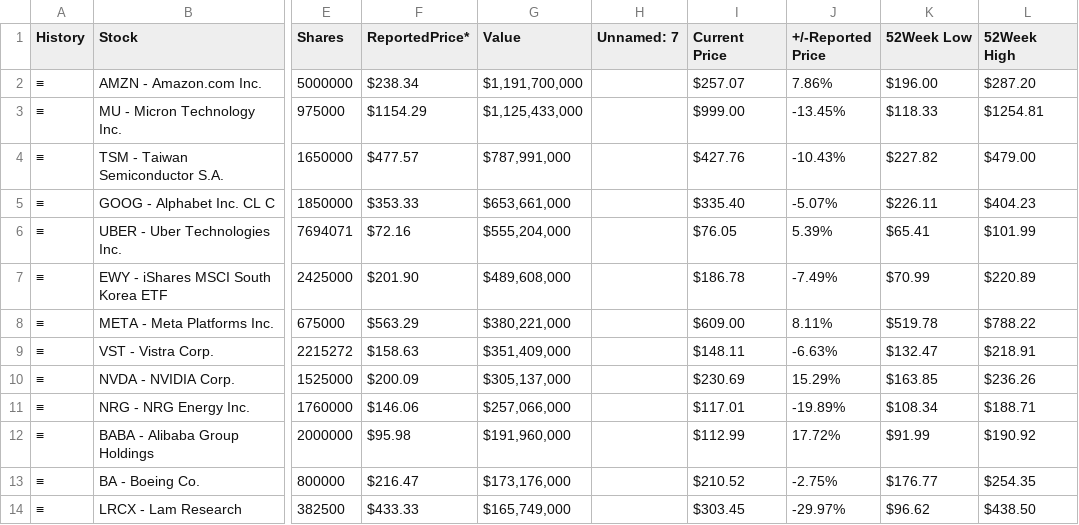
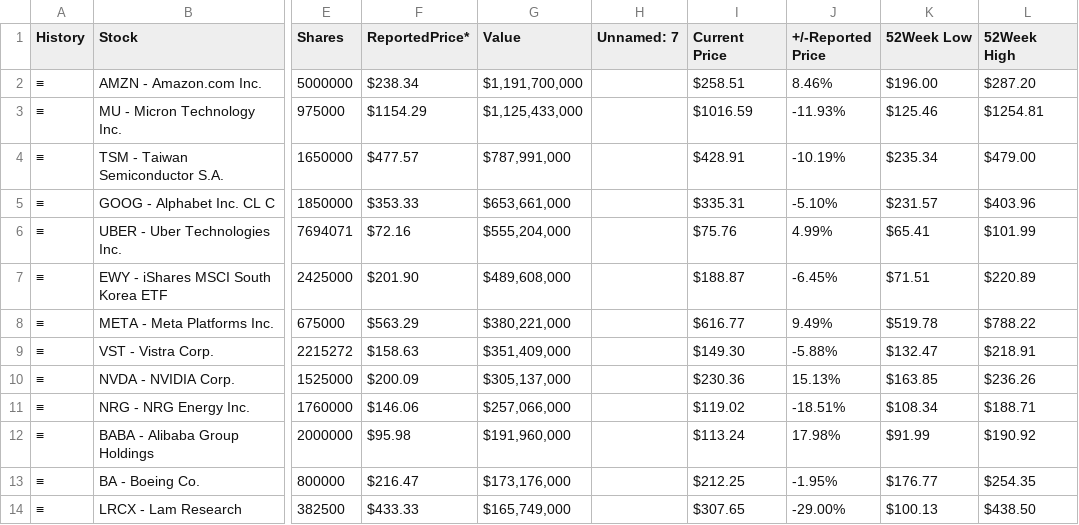
Before and after one commit to Chilamlam/chilam-club-web, a CSV file: data/gurus/appaloosa_latest.csv, drawn as a sheet; only a part is shown, gaps mark what is left out; the diff covers the shown part only; the diff names each change by its address in the sheet, - before the commit and + after, or states it on an @@ line.

```diff
--- a/data/gurus/appaloosa_latest.csv
+++ b/data/gurus/appaloosa_latest.csv
-I2 (Current Price): $257.07
+I2 (Current Price): $258.51
-J2 (+/-Reported Price): 7.86%
+J2 (+/-Reported Price): 8.46%
-I3 (Current Price): $999.00
+I3 (Current Price): $1016.59
-J3 (+/-Reported Price): -13.45%
+J3 (+/-Reported Price): -11.93%
-K3 (52Week Low): $118.33
+K3 (52Week Low): $125.46
-I4 (Current Price): $427.76
+I4 (Current Price): $428.91
-J4 (+/-Reported Price): -10.43%
+J4 (+/-Reported Price): -10.19%
-K4 (52Week Low): $227.82
+K4 (52Week Low): $235.34
-I5 (Current Price): $335.40
+I5 (Current Price): $335.31
-J5 (+/-Reported Price): -5.07%
+J5 (+/-Reported Price): -5.10%
-K5 (52Week Low): $226.11
+K5 (52Week Low): $231.57
-L5 (52Week High): $404.23
+L5 (52Week High): $403.96
-I6 (Current Price): $76.05
+I6 (Current Price): $75.76
-J6 (+/-Reported Price): 5.39%
+J6 (+/-Reported Price): 4.99%
-I7 (Current Price): $186.78
+I7 (Current Price): $188.87
-J7 (+/-Reported Price): -7.49%
+J7 (+/-Reported Price): -6.45%
-K7 (52Week Low): $70.99
+K7 (52Week Low): $71.51
-I8 (Current Price): $609.00
+I8 (Current Price): $616.77
-J8 (+/-Reported Price): 8.11%
+J8 (+/-Reported Price): 9.49%
-I9 (Current Price): $148.11
+I9 (Current Price): $149.30
-J9 (+/-Reported Price): -6.63%
+J9 (+/-Reported Price): -5.88%
-I10 (Current Price): $230.69
+I10 (Current Price): $230.36
-J10 (+/-Reported Price): 15.29%
+J10 (+/-Reported Price): 15.13%
-I11 (Current Price): $117.01
+I11 (Current Price): $119.02
-J11 (+/-Reported Price): -19.89%
+J11 (+/-Reported Price): -18.51%
-I12 (Current Price): $112.99
+I12 (Current Price): $113.24
-J12 (+/-Reported Price): 17.72%
+J12 (+/-Reported Price): 17.98%
-I13 (Current Price): $210.52
+I13 (Current Price): $212.25
-J13 (+/-Reported Price): -2.75%
+J13 (+/-Reported Price): -1.95%
-I14 (Current Price): $303.45
+I14 (Current Price): $307.65
-J14 (+/-Reported Price): -29.97%
+J14 (+/-Reported Price): -29.00%
-K14 (52Week Low): $96.62
+K14 (52Week Low): $100.13
```
Also changed, not shown: 25 edited cells elsewhere in this file, data/gurus/berkshire_latest.csv, data/gurus/coatue_latest.csv, 13 other files.
